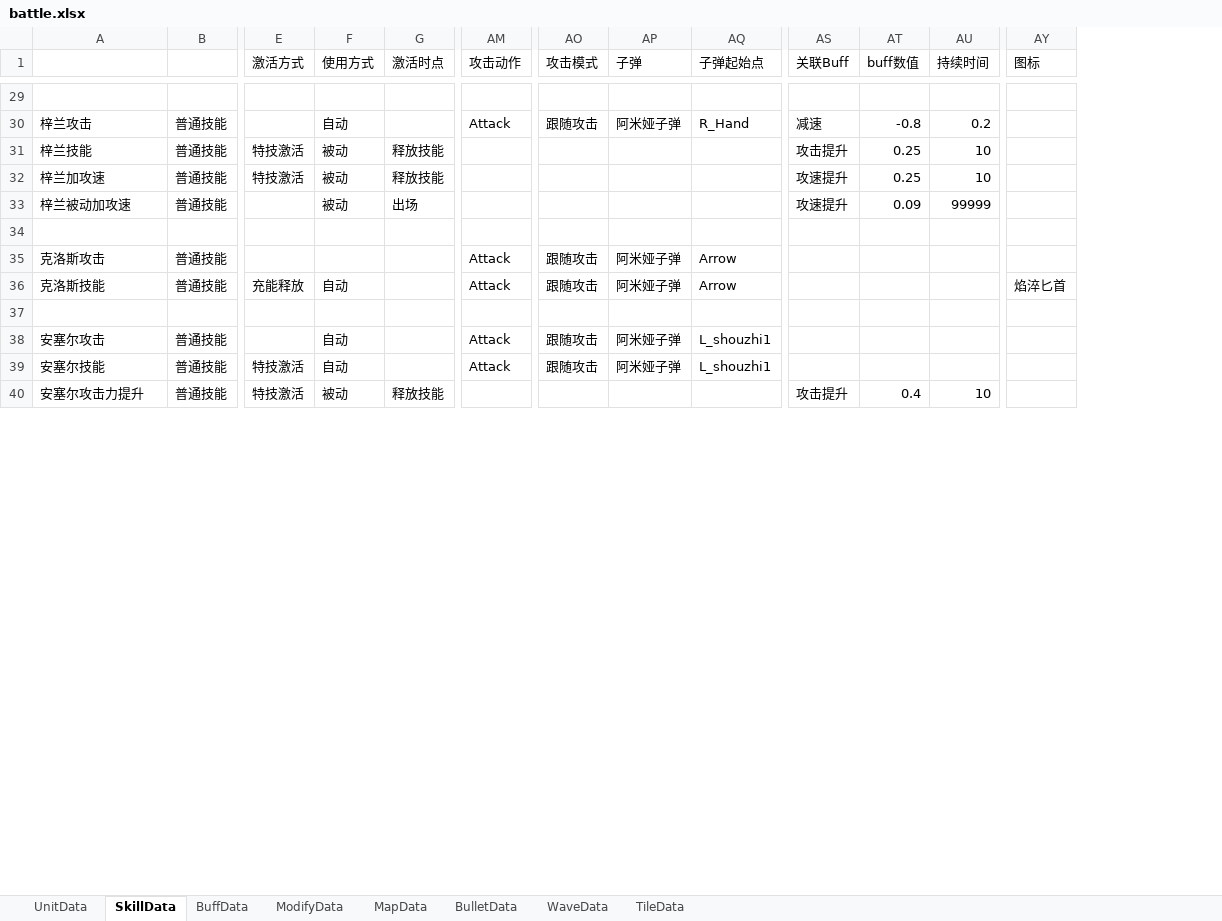
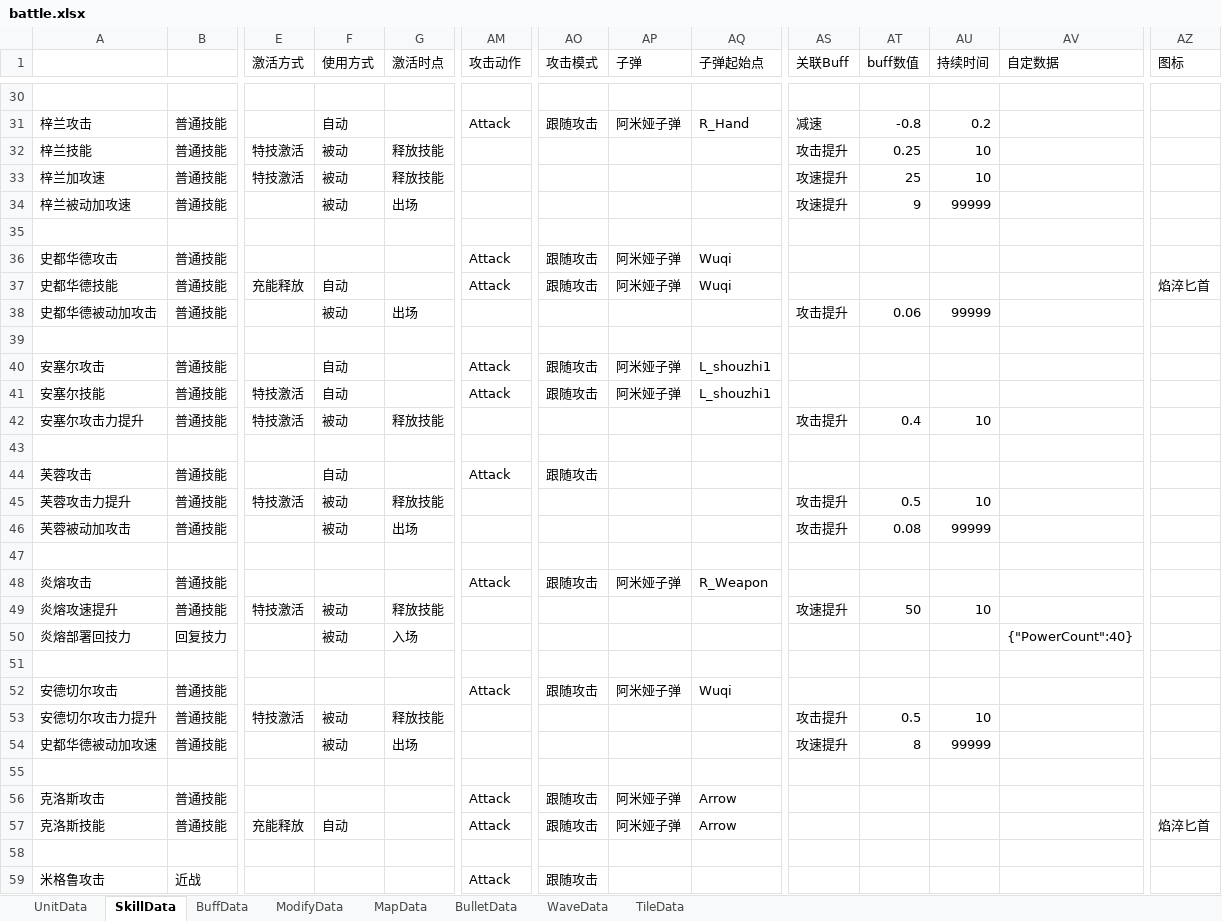
Before and after one commit to Mikez06/Arknight--, an Excel workbook: Excel/battle.xlsx, sheet SkillData, drawn as a sheet; only a part is shown, gaps mark what is left out; values as stored, in another font and other column widths than the file's, no borders; addresses are those after the commit; rows hold the shown columns only; the diff covers the shown part only; the diff names each change by its address in the sheet, - before the commit and + after, or states it on an @@ line.

```diff
--- a/Excel/battle.xlsx (sheet SkillData)
+++ b/Excel/battle.xlsx (sheet SkillData)
+column AV (自定数据), empty
-AT33 (buff数值): 0.25
+AT33 (buff数值): 25
-AT34 (buff数值): 0.09
+AT34 (buff数值): 9
+row 35: (empty)
+row 36: 史都华德攻击 | 普通技能 |  |  |  | Attack | 跟随攻击 | 阿米娅子弹 | Wuqi
+row 37: 史都华德技能 | 普通技能 | 充能释放 | 自动 |  | Attack | 跟随攻击 | 阿米娅子弹 | Wuqi |  |  |  |  | 焰淬匕首
+row 38: 史都华德被动加攻击 | 普通技能 |  | 被动 | 出场 |  |  |  |  | 攻击提升 | 0.06 | 99999
+row 39: (empty)
@@ row 38 moved to row 40: 安塞尔攻击 @@
@@ row 39 moved to row 41: 安塞尔技能 @@
@@ row 40 moved to row 42: 安塞尔攻击力提升 @@
+row 43: (empty)
+row 44: 芙蓉攻击 | 普通技能 |  | 自动 |  | Attack | 跟随攻击
+row 45: 芙蓉攻击力提升 | 普通技能 | 特技激活 | 被动 | 释放技能 |  |  |  |  | 攻击提升 | 0.5 | 10
+row 46: 芙蓉被动加攻击 | 普通技能 |  | 被动 | 出场 |  |  |  |  | 攻击提升 | 0.08 | 99999
+row 47: (empty)
+row 48: 炎熔攻击 | 普通技能 |  |  |  | Attack | 跟随攻击 | 阿米娅子弹 | R_Weapon
+row 49: 炎熔攻速提升 | 普通技能 | 特技激活 | 被动 | 释放技能 |  |  |  |  | 攻速提升 | 50 | 10
+row 50: 炎熔部署回技力 | 回复技力 |  | 被动 | 入场 |  |  |  |  |  |  |  | {"PowerCount":40}
+row 51: (empty)
+row 52: 安德切尔攻击 | 普通技能 |  |  |  | Attack | 跟随攻击 | 阿米娅子弹 | Wuqi
+row 53: 安德切尔攻击力提升 | 普通技能 | 特技激活 | 被动 | 释放技能 |  |  |  |  | 攻击提升 | 0.5 | 10
+row 54: 史都华德被动加攻速 | 普通技能 |  | 被动 | 出场 |  |  |  |  | 攻速提升 | 8 | 99999
+row 59: 米格鲁攻击 | 近战 |  |  |  | Attack | 跟随攻击
```
Also changed, not shown: 6 added rows and 1 moved row elsewhere in this sheet, sheet UnitData, sheet WaveData, sheet BuffData, 47 other files.
